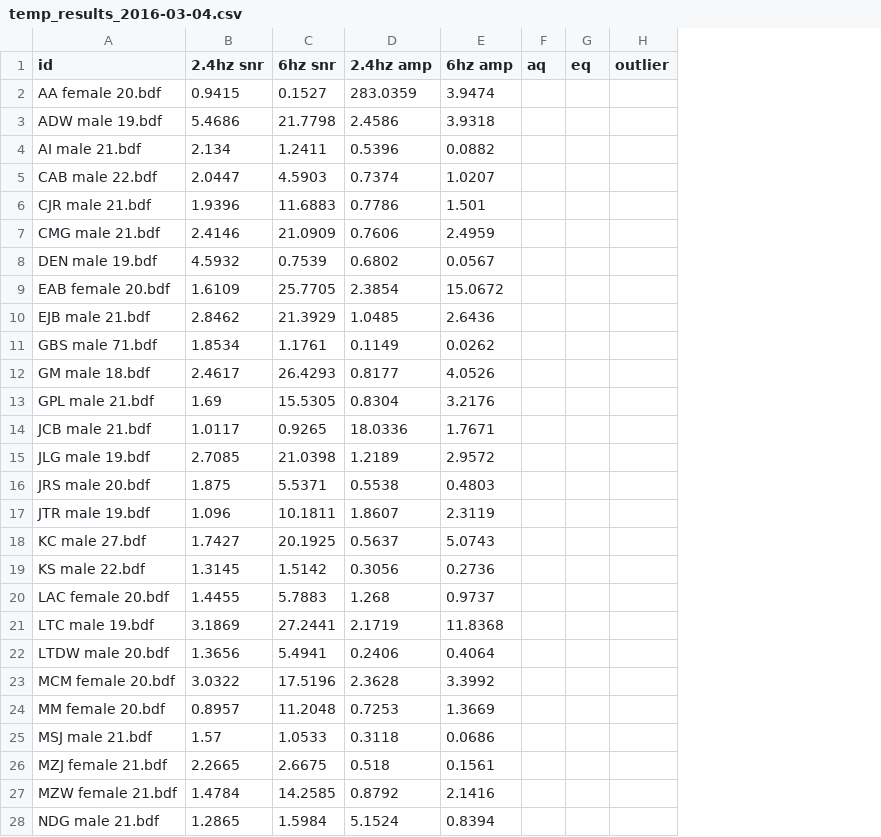
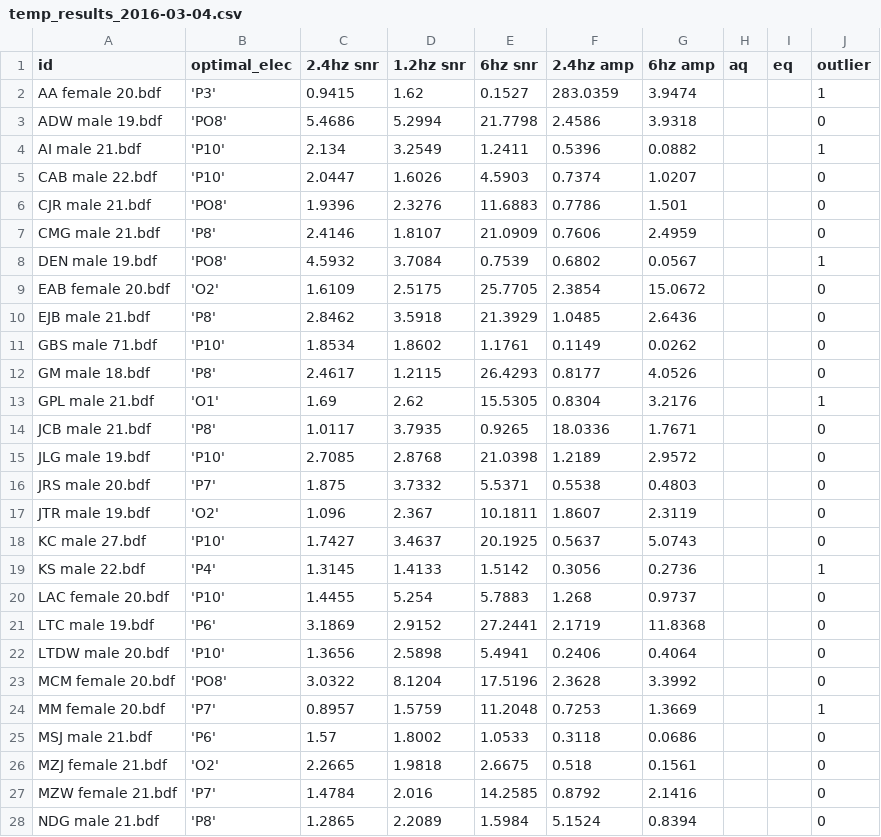
Before and after one commit to owenparsons/face-perception-ssvep, a CSV file: results/temp_results_2016-03-04.csv, drawn as a sheet; only a part is shown; addresses are those after the commit; the diff covers the shown part only; the diff names each change by its address in the sheet, - before the commit and + after, or states it on an @@ line.

```diff
--- a/results/temp_results_2016-03-04.csv
+++ b/results/temp_results_2016-03-04.csv
+column B (optimal_elec), rows 2-28: 'P3' | 'PO8' | 'P10' | 'P10' | 'PO8' | 'P8' | 'PO8' | 'O2' | 'P8' | 'P10' | 'P8' | 'O1' | 'P8' | 'P10' | 'P7' | 'O2' | 'P10' | 'P4' | 'P10' | 'P6' | 'P10' | 'PO8' | 'P7' | 'P6' | 'O2' | 'P7' | 'P8'
+column D (1.2hz snr), rows 2-28: 1.62 | 5.2994 | 3.2549 | 1.6026 | 2.3276 | 1.8107 | 3.7084 | 2.5175 | 3.5918 | 1.8602 | 1.2115 | 2.62 | 3.7935 | 2.8768 | 3.7332 | 2.367 | 3.4637 | 1.4133 | 5.254 | 2.9152 | 2.5898 | 8.1204 | 1.5759 | 1.8002 | 1.9818 | 2.016 | 2.2089
-J2 (outlier): (empty)
+J2 (outlier): 1
-J3 (outlier): (empty)
+J3 (outlier): 0
-J4 (outlier): (empty)
+J4 (outlier): 1
-J5:J7 (outlier): (empty)
+J5:J7 (outlier): 0
-J8 (outlier): (empty)
+J8 (outlier): 1
-J9:J12 (outlier): (empty)
+J9:J12 (outlier): 0
-J13 (outlier): (empty)
+J13 (outlier): 1
-J14:J18 (outlier): (empty)
+J14:J18 (outlier): 0
-J19 (outlier): (empty)
+J19 (outlier): 1
-J20:J23 (outlier): (empty)
+J20:J23 (outlier): 0
-J24 (outlier): (empty)
+J24 (outlier): 1
-J25:J28 (outlier): (empty)
+J25:J28 (outlier): 0
```
Also changed, not shown: 5 edited cells elsewhere in this file, 12 other files.
